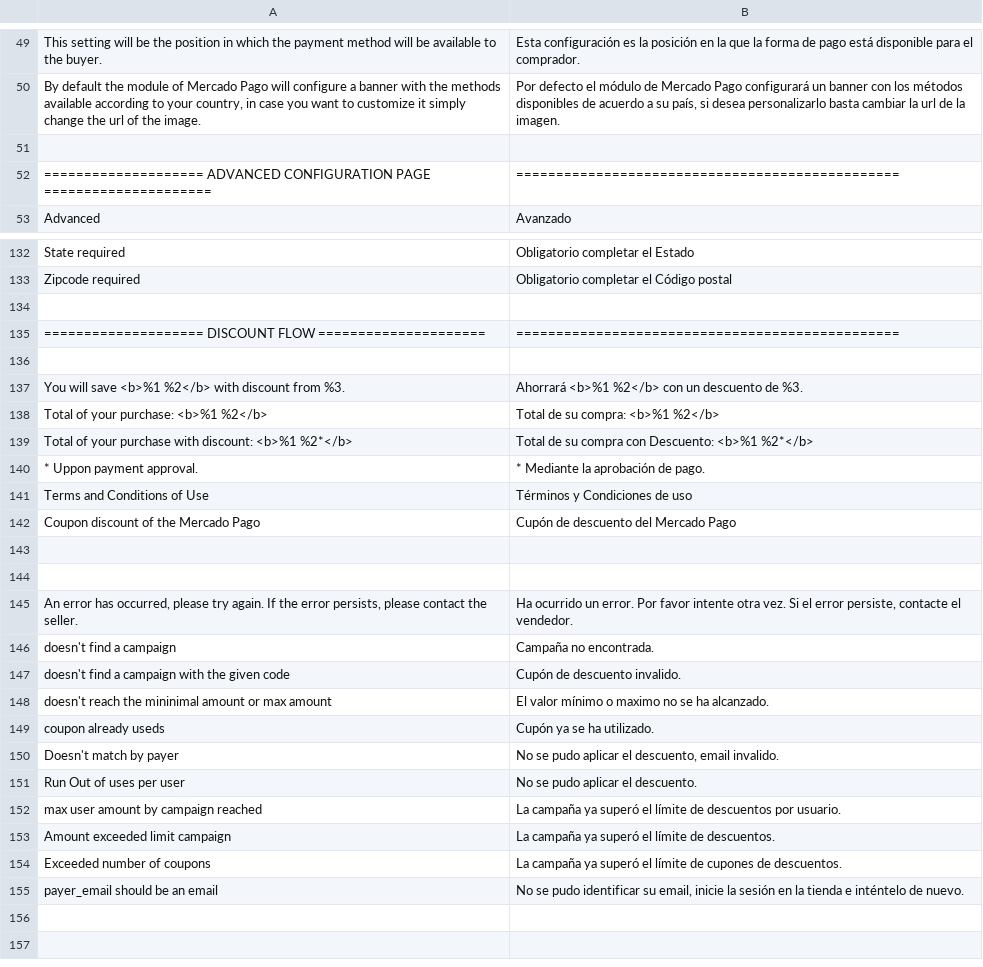
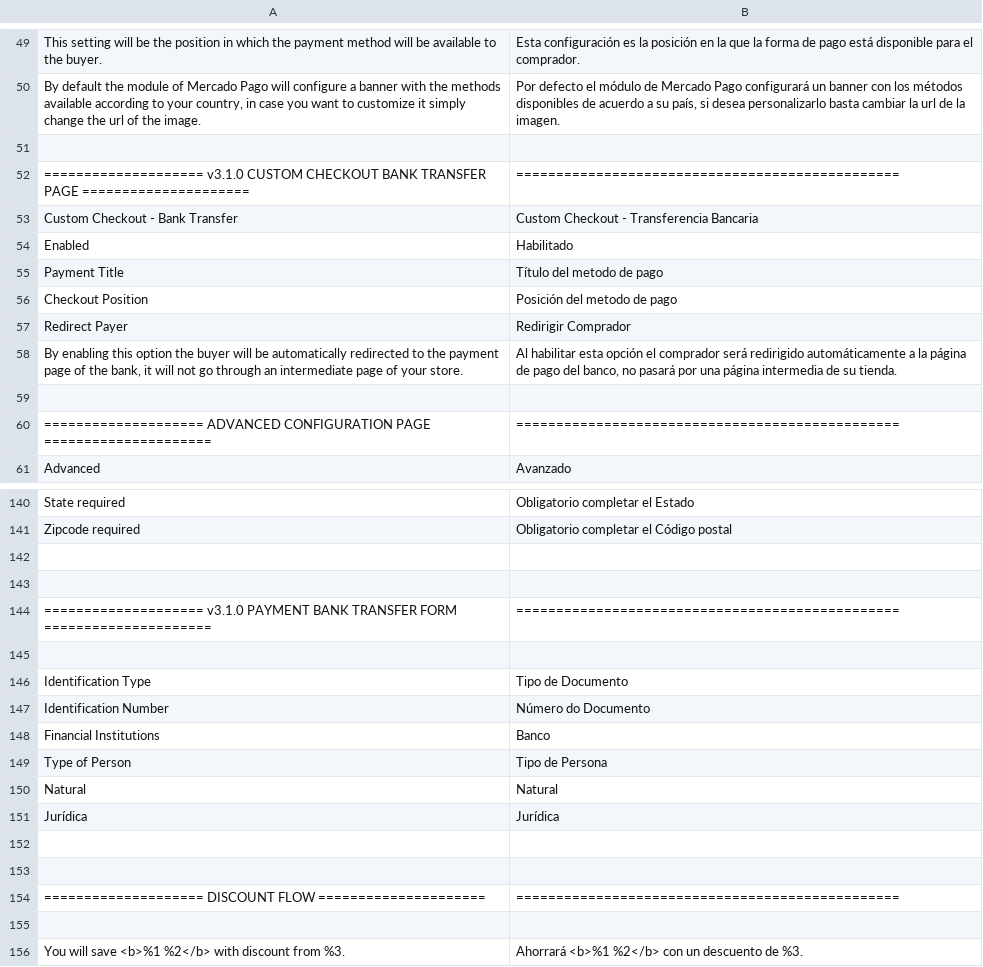
Before and after one commit to mercadopago/cart-magento2, a CSV file: src/MercadoPago/Core/i18n/es_AR.csv, drawn as a sheet; only a part is shown, gaps mark what is left out; the shorter side is filled out with more unchanged rows; the diff covers the shown part only; the diff names each change by its address in the sheet, - before the commit and + after, or states it on an @@ line.

```diff
--- a/src/MercadoPago/Core/i18n/es_AR.csv
+++ b/src/MercadoPago/Core/i18n/es_AR.csv
+row 52: ==================== v3.1.0 CUSTOM CHECKOUT BANK TRANSFER PAGE ===================== | ================================================
+row 53: Custom Checkout - Bank Transfer | Custom Checkout - Transferencia Bancaria
+row 54: Enabled | Habilitado
+row 55: Payment Title | Título del metodo de pago
+row 56: Checkout Position | Posición del metodo de pago
+row 57: Redirect Payer | Redirigir Comprador
+row 58: By enabling this option the buyer will be automatically redirected to the payment page of the bank, it will not go through an intermediate page of your store. | Al habilitar esta opción el comprador será redirigido automáticamente a la página de pago del banco, no pasará por una página intermedia de su tienda.
+row 59: (empty)
+row 143: (empty)
+row 144: ==================== v3.1.0 PAYMENT BANK TRANSFER FORM ===================== | ================================================
+row 145: (empty)
+row 146: Identification Type | Tipo de Documento
+row 147: Identification Number | Número do Documento
+row 148: Financial Institutions | Banco
+row 149: Type of Person | Tipo de Persona
+row 150: Natural | Natural
+row 151: Jurídica | Jurídica
+row 152: (empty)
+row 153: (empty)
```
Also changed, not shown: 5 added rows elsewhere in this file, src/MercadoPago/Core/i18n/es_CL.csv, src/MercadoPago/Core/i18n/es_CO.csv, 25 other files.
